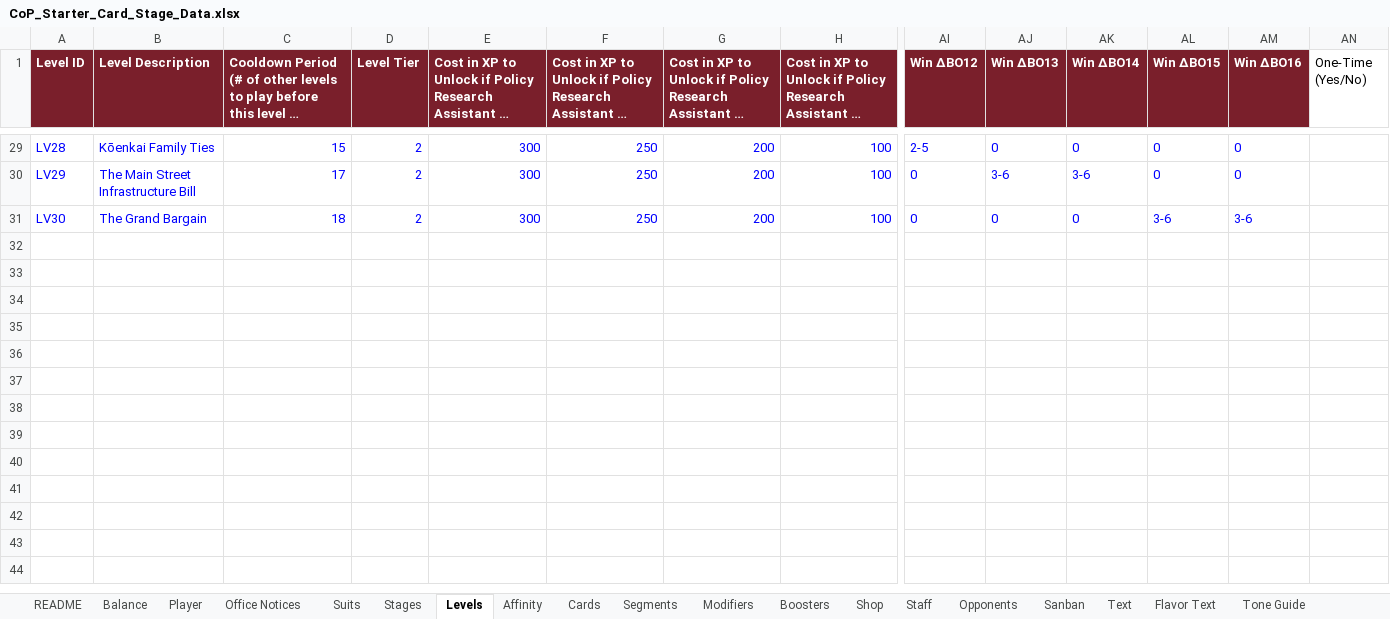
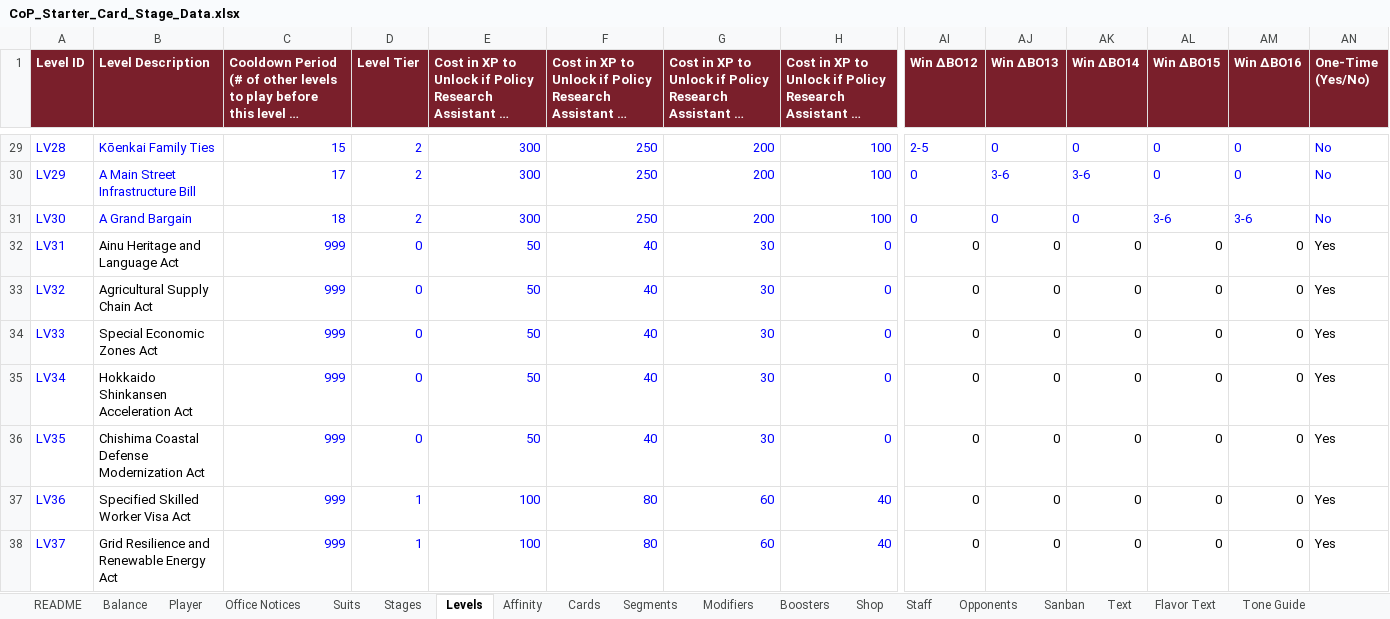
Before and after one commit to Lotusmonogatari/CoP-Deckbuilder, an Excel workbook: design/CoP_Starter_Card_Stage_Data.xlsx, sheet Levels, drawn as a sheet; only a part is shown, gaps mark what is left out; long unchanged cells end in …; values as stored, in another font and other column widths than the file's, no borders; rows hold the shown columns only; the diff covers the shown part only; the diff names each change by its address in the sheet, - before the commit and + after, or states it on an @@ line.

```diff
--- a/design/CoP_Starter_Card_Stage_Data.xlsx (sheet Levels)
+++ b/design/CoP_Starter_Card_Stage_Data.xlsx (sheet Levels)
@@ AN1 fill: none → #7A1F2B, bold: off → on, text colour: black → #FFFFFF @@
-AN29:AN31 (One-Time (Yes/No)): (empty)
+AN29:AN31 (One-Time (Yes/No)): No
-B30 (Level Description): The Main Street Infrastructure Bill
+B30 (Level Description): A Main Street Infrastructure Bill
-B31 (Level Description): The Grand Bargain
+B31 (Level Description): A Grand Bargain
+row 32: LV31 | Ainu Heritage and Language Act | 999 | 0 | 50 | 40 | 30 | 0 | 0 | 0 | 0 | 0 | 0 | Yes
+row 33: LV32 | Agricultural Supply Chain Act | 999 | 0 | 50 | 40 | 30 | 0 | 0 | 0 | 0 | 0 | 0 | Yes
+row 34: LV33 | Special Economic Zones Act | 999 | 0 | 50 | 40 | 30 | 0 | 0 | 0 | 0 | 0 | 0 | Yes
+row 35: LV34 | Hokkaido Shinkansen Acceleration Act | 999 | 0 | 50 | 40 | 30 | 0 | 0 | 0 | 0 | 0 | 0 | Yes
+row 36: LV35 | Chishima Coastal Defense Modernization Act | 999 | 0 | 50 | 40 | 30 | 0 | 0 | 0 | 0 | 0 | 0 | Yes
+row 37: LV36 | Specified Skilled Worker Visa Act | 999 | 1 | 100 | 80 | 60 | 40 | 0 | 0 | 0 | 0 | 0 | Yes
+row 38: LV37 | Grid Resilience and Renewable Energy Act | 999 | 1 | 100 | 80 | 60 | 40 | 0 | 0 | 0 | 0 | 0 | Yes
```
Also changed, not shown: 23 added rows and 30 edited cells elsewhere in this sheet, sheet Floor Vote Party Positions, sheet Floor Vote Bills, sheet Opponents, sheet Parties, other sheet tabs.
